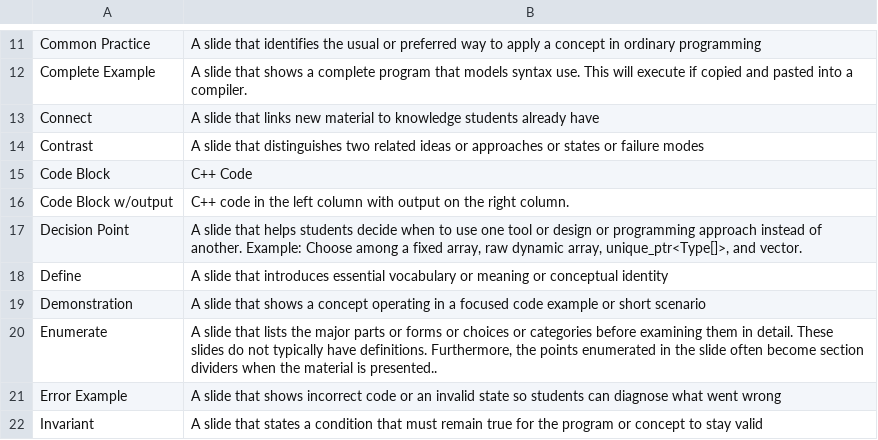
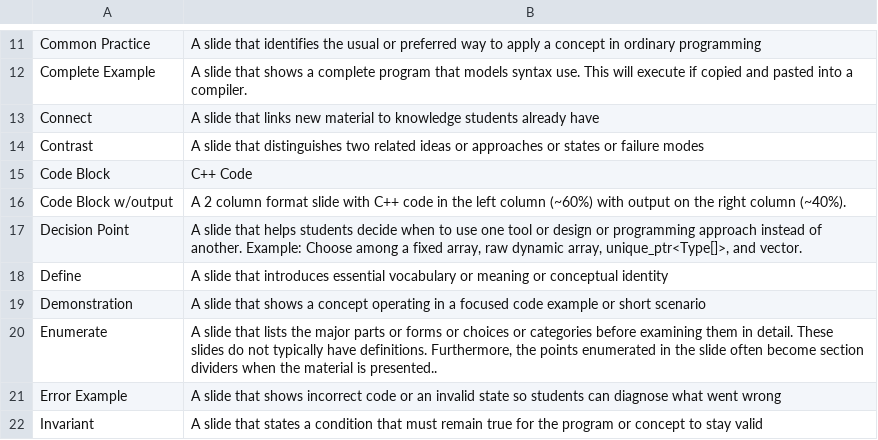
Before and after one commit to 9mytmh5z4p-sketch/CISP400, a CSV file: Dictionary_of_Terms.csv, drawn as a sheet; only a part is shown, gaps mark what is left out.

```diff
--- a/Dictionary_of_Terms.csv
+++ b/Dictionary_of_Terms.csv
@@ -15,3 +15,3 @@ Contrast,A slide that distinguishes two related ideas or approaches or states or
 Code Block,C++ Code
-Code Block w/output,C++ code in the left column with output on the right column.
+Code Block w/output,A 2 column format slide with C++ code in the left column (~60%) with output on the right column (~40%).
 Decision Point,"A slide that helps students decide when to use one tool or design or programming approach instead of another. Example: Choose among a fixed array, raw dynamic array, unique_ptr<Type[]>, and vector."
```
Also changed, not shown: p400_inventory.csv, p400_lecture_05.01/slide_catalog.csv, 47 other files.
